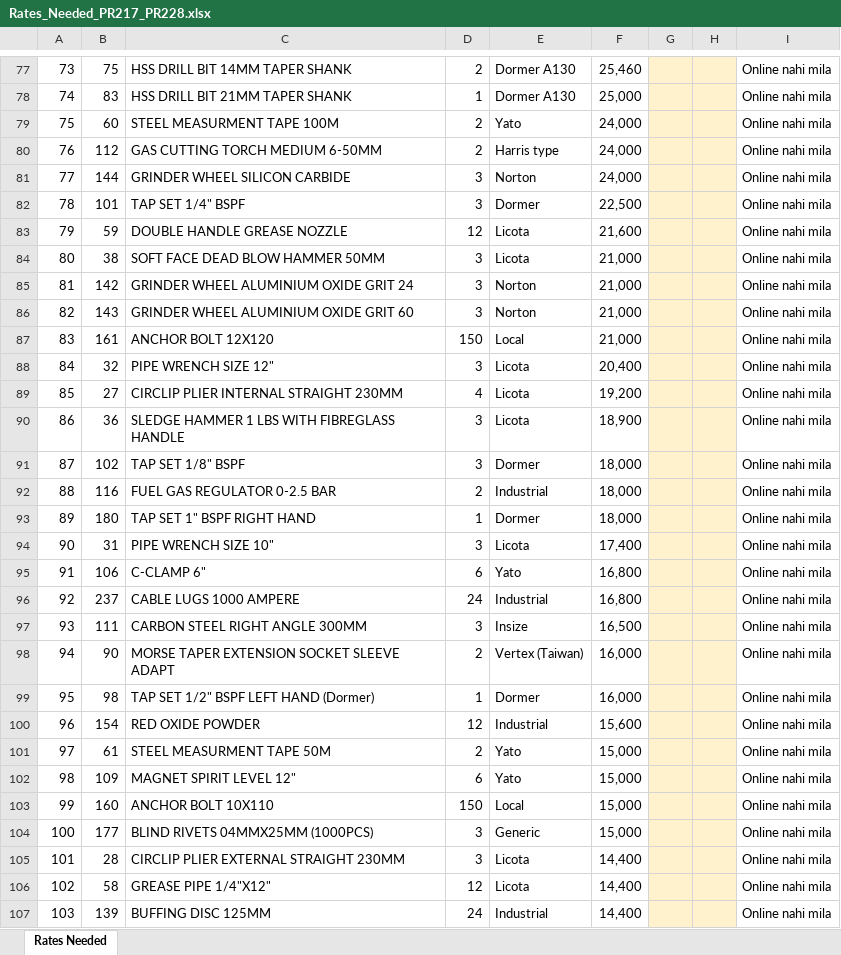
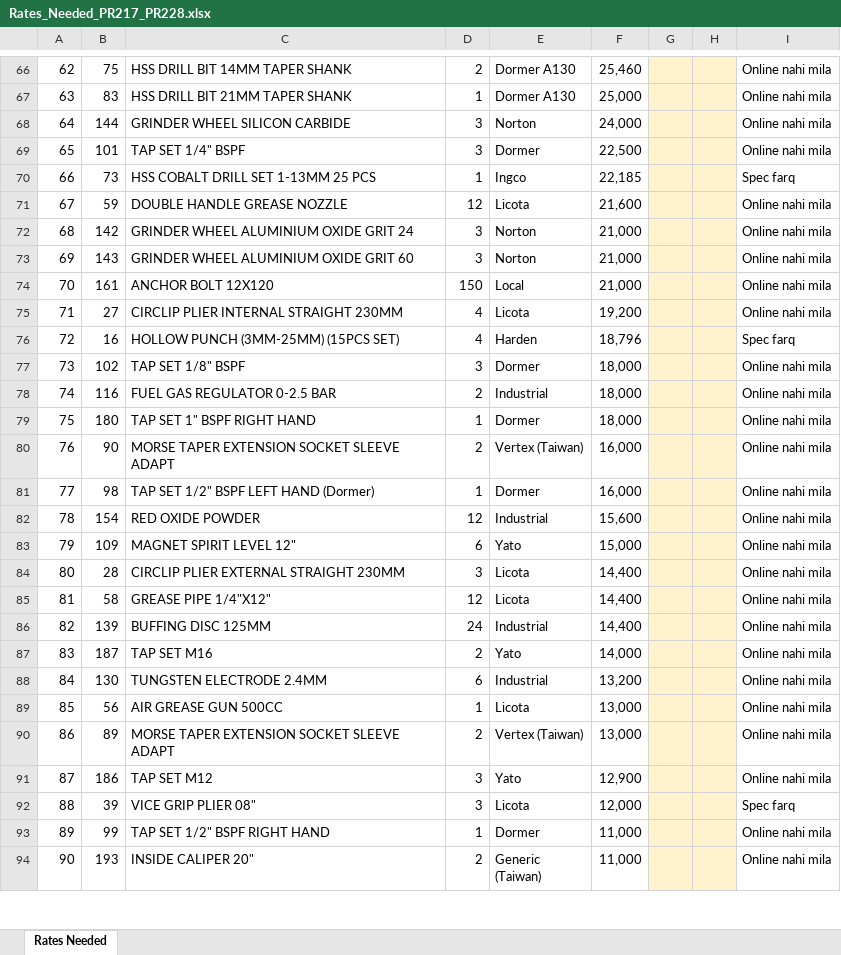
Before and after one commit to zidanefinance-bot/hassan, an Excel workbook: quotes/PR-217-228/Rates_Needed_PR217_PR228.xlsx, sheet Rates Needed, drawn as a sheet; only a part is shown, gaps mark what is left out; the shorter side is filled out with more unchanged rows; values as stored, in another font and other column widths than the file's, no borders; removed rows and columns are numbered as before the commit, all else as after; the diff covers the shown part only; the diff names each change by its address in the sheet, - before the commit and + after, or states it on an @@ line.

```diff
--- a/quotes/PR-217-228/Rates_Needed_PR217_PR228.xlsx (sheet Rates Needed)
+++ b/quotes/PR-217-228/Rates_Needed_PR217_PR228.xlsx (sheet Rates Needed)
@@ column A renumbered between rows 7 and 152 @@
-row 79: 75 | 60 | STEEL MEASURMENT TAPE 100M | 2 | Yato | 24,000 |  |  | Online nahi mila
-row 80: 76 | 112 | GAS CUTTING TORCH MEDIUM 6-50MM | 2 | Harris type | 24,000 |  |  | Online nahi mila
+row 70: 66 | 73 | HSS COBALT DRILL SET 1-13MM 25 PCS | 1 | Ingco | 22,185 |  |  | Spec farq
-row 84: 80 | 38 | SOFT FACE DEAD BLOW HAMMER 50MM | 3 | Licota | 21,000 |  |  | Online nahi mila
-row 88: 84 | 32 | PIPE WRENCH SIZE 12" | 3 | Licota | 20,400 |  |  | Online nahi mila
-row 90: 86 | 36 | SLEDGE HAMMER 1 LBS WITH FIBREGLASS HANDLE | 3 | Licota | 18,900 |  |  | Online nahi mila
+row 76: 72 | 16 | HOLLOW PUNCH (3MM-25MM) (15PCS SET) | 4 | Harden | 18,796 |  |  | Spec farq
-row 94: 90 | 31 | PIPE WRENCH SIZE 10" | 3 | Licota | 17,400 |  |  | Online nahi mila
-row 95: 91 | 106 | C-CLAMP 6" | 6 | Yato | 16,800 |  |  | Online nahi mila
-row 96: 92 | 237 | CABLE LUGS 1000 AMPERE | 24 | Industrial | 16,800 |  |  | Online nahi mila
-row 97: 93 | 111 | CARBON STEEL RIGHT ANGLE 300MM | 3 | Insize | 16,500 |  |  | Online nahi mila
-row 101: 97 | 61 | STEEL MEASURMENT TAPE 50M | 2 | Yato | 15,000 |  |  | Online nahi mila
-row 103: 99 | 160 | ANCHOR BOLT 10X110 | 150 | Local | 15,000 |  |  | Online nahi mila
-row 104: 100 | 177 | BLIND RIVETS 04MMX25MM (1000PCS) | 3 | Generic | 15,000 |  |  | Online nahi mila
```
Also changed, not shown: 11 added rows, 24 removed rows and 6 edited cells elsewhere in this sheet, quotes/PR-217-228/Quote_PR217_PR228_Rate_Check.xlsx, quotes/PR-217-228/RFQ_PR217_PR228.xlsx, 5 other files.
